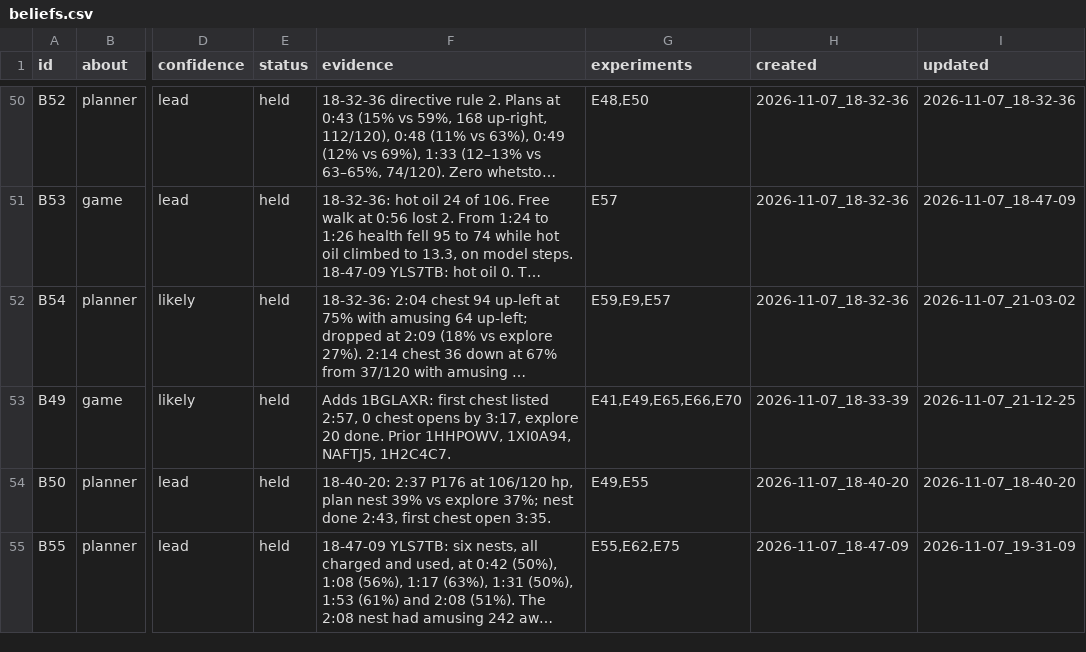
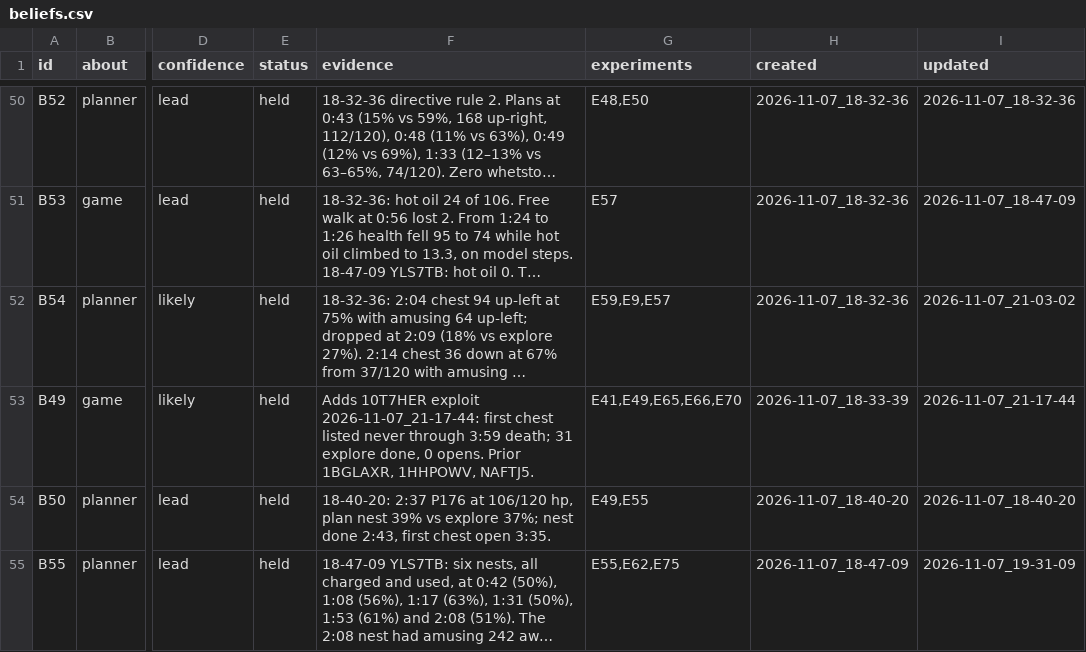
Before and after one commit to smirea/tibobit, a CSV file: gameplay/beliefs.csv, drawn as a sheet; only a part is shown, gaps mark what is left out; long unchanged cells end in …; the diff covers the shown part only; the diff names each change by its address in the sheet, - before the commit and + after, or states it on an @@ line.

Commit message:
docs(gameplay): cursor reviews the 2026-11-07 21:17 run, lived 3:59
Exploit run with unchanged champion templates from 2026-11-07_20-34-44 (17:41). It tested whether a second sample could reach ~20:00; it did not test a planner or knob hypothesis. Tibo lived **3:59** on seed **10T7HER**: **first chest listed never**, **0 opens**, **0 evolutions**, weapons **Tater Tot Pup 1/8** and **Skipping Cannonball 2/8**, **Gravy Heart 4/5**. Minute 2 lost **77** (amusing + field-crow); minute 3 lost **130** (late-blight + field-crow). Outcome damage **258**, top sources **boss:amusing 67.6**, **enemy:field-crow 54.9**, **boss:late-blight 36.5**. Compared with the champion on another seed (chest **1:18**, lived **17:41**), this is **seed/opener failure**, not evidence that the stack itself broke. It **supports** treating exploit variance as opener-dependent (chest listing) and **does not refute** B35’s top-band repeatability on chest-friendly seeds.

Co-Authored-By: stefan <steven.mirea@gmail.com>

```diff
--- a/gameplay/beliefs.csv
+++ b/gameplay/beliefs.csv
-F53 (evidence): Adds 1BGLAXR: first chest listed 2:57, 0 chest opens by 3:17, explore 20 done. Prior 1HHPOWV, 1XI0A94, NAFTJ5, 1H2C4C7.
+F53 (evidence): Adds 10T7HER exploit 2026-11-07_21-17-44: first chest listed never through 3:59 death; 31 explore done, 0 opens. Prior 1BGLAXR, 1HHPOWV, NAFTJ5.
-I53 (updated): 2026-11-07_21-12-25
+I53 (updated): 2026-11-07_21-17-44
```
Also changed, not shown: 1 added row and 5 edited cells elsewhere in this file, gameplay/experiments.csv, 1 other file.
